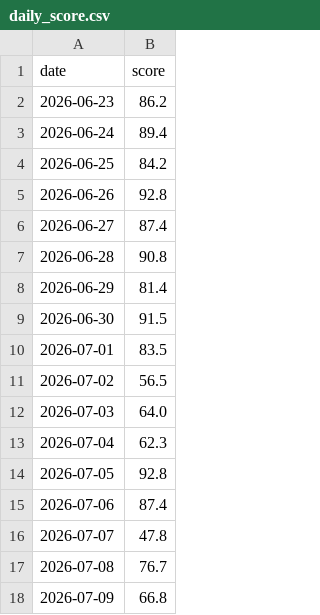
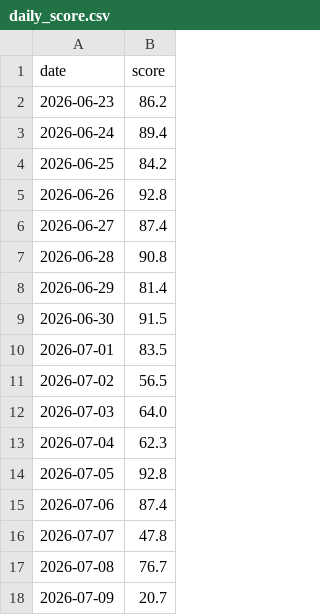
Before and after one commit to chunwahyu/okae-home, a CSV file: uploads/logs/daily_score.csv, drawn as a sheet.

```diff
--- a/uploads/logs/daily_score.csv
+++ b/uploads/logs/daily_score.csv
@@ -17,2 +17,2 @@ date,score
 2026-07-08,76.7
-2026-07-09,66.8
+2026-07-09,20.7
```
